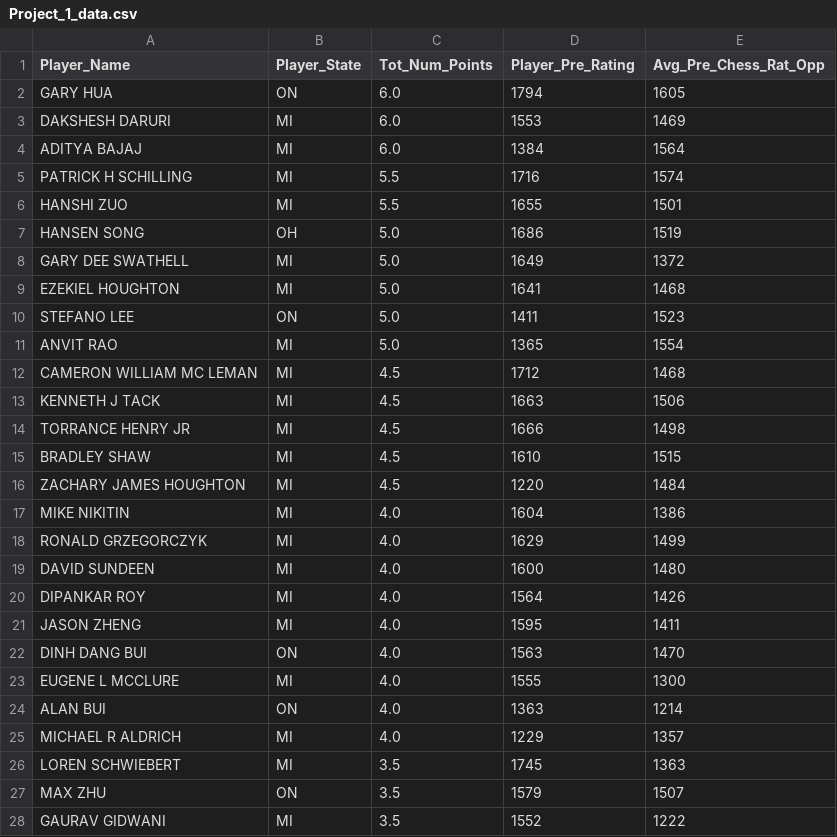
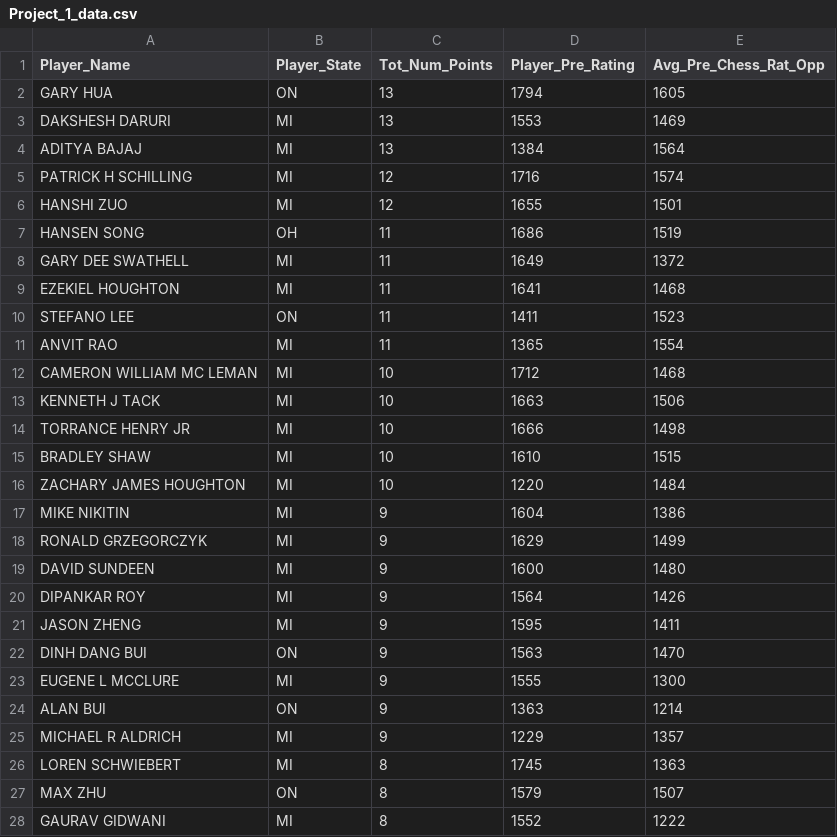
Before and after one commit to mmondy/MSDS, a CSV file: DATA607/Week 4/Project_1_data.csv, drawn as a sheet; only a part is shown; the diff covers the shown part only.

```diff
--- a/DATA607/Week 4/Project_1_data.csv
+++ b/DATA607/Week 4/Project_1_data.csv
@@ -1,28 +1,28 @@
 "Player_Name","Player_State","Tot_Num_Points","Player_Pre_Rating","Avg_Pre_Chess_Rat_Opp"
-"GARY HUA","   ON ","6.0  ",1794,1605
-"DAKSHESH DARURI","   MI ","6.0  ",1553,1469
-"ADITYA BAJAJ","   MI ","6.0  ",1384,1564
-"PATRICK H SCHILLING","   MI ","5.5  ",1716,1574
-"HANSHI ZUO","   MI ","5.5  ",1655,1501
-"HANSEN SONG","   OH ","5.0  ",1686,1519
-"GARY DEE SWATHELL","   MI ","5.0  ",1649,1372
-"EZEKIEL HOUGHTON","   MI ","5.0  ",1641,1468
-"STEFANO LEE","   ON ","5.0  ",1411,1523
-"ANVIT RAO","   MI ","5.0  ",1365,1554
-"CAMERON WILLIAM MC LEMAN","   MI ","4.5  ",1712,1468
-"KENNETH J TACK","   MI ","4.5  ",1663,1506
-"TORRANCE HENRY JR","   MI ","4.5  ",1666,1498
-"BRADLEY SHAW","   MI ","4.5  ",1610,1515
-"ZACHARY JAMES HOUGHTON","   MI ","4.5  ",1220,1484
-"MIKE NIKITIN","   MI ","4.0  ",1604,1386
-"RONALD GRZEGORCZYK","   MI ","4.0  ",1629,1499
-"DAVID SUNDEEN","   MI ","4.0  ",1600,1480
-"DIPANKAR ROY","   MI ","4.0  ",1564,1426
-"JASON ZHENG","   MI ","4.0  ",1595,1411
-"DINH DANG BUI","   ON ","4.0  ",1563,1470
-"EUGENE L MCCLURE","   MI ","4.0  ",1555,1300
-"ALAN BUI","   ON ","4.0  ",1363,1214
-"MICHAEL R ALDRICH","   MI ","4.0  ",1229,1357
-"LOREN SCHWIEBERT","   MI ","3.5  ",1745,1363
-"MAX ZHU","   ON ","3.5  ",1579,1507
-"GAURAV GIDWANI","   MI ","3.5  ",1552,1222
+"GARY HUA","ON",13,1794,1605
+"DAKSHESH DARURI","MI",13,1553,1469
+"ADITYA BAJAJ","MI",13,1384,1564
+"PATRICK H SCHILLING","MI",12,1716,1574
+"HANSHI ZUO","MI",12,1655,1501
+"HANSEN SONG","OH",11,1686,1519
+"GARY DEE SWATHELL","MI",11,1649,1372
+"EZEKIEL HOUGHTON","MI",11,1641,1468
+"STEFANO LEE","ON",11,1411,1523
+"ANVIT RAO","MI",11,1365,1554
+"CAMERON WILLIAM MC LEMAN","MI",10,1712,1468
+"KENNETH J TACK","MI",10,1663,1506
+"TORRANCE HENRY JR","MI",10,1666,1498
+"BRADLEY SHAW","MI",10,1610,1515
+"ZACHARY JAMES HOUGHTON","MI",10,1220,1484
+"MIKE NIKITIN","MI",9,1604,1386
+"RONALD GRZEGORCZYK","MI",9,1629,1499
+"DAVID SUNDEEN","MI",9,1600,1480
+"DIPANKAR ROY","MI",9,1564,1426
+"JASON ZHENG","MI",9,1595,1411
+"DINH DANG BUI","ON",9,1563,1470
+"EUGENE L MCCLURE","MI",9,1555,1300
+"ALAN BUI","ON",9,1363,1214
+"MICHAEL R ALDRICH","MI",9,1229,1357
+"LOREN SCHWIEBERT","MI",8,1745,1363
+"MAX ZHU","ON",8,1579,1507
+"GAURAV GIDWANI","MI",8,1552,1222
```
Also changed, not shown: 37 edited cells elsewhere in this file, 1 other file.
